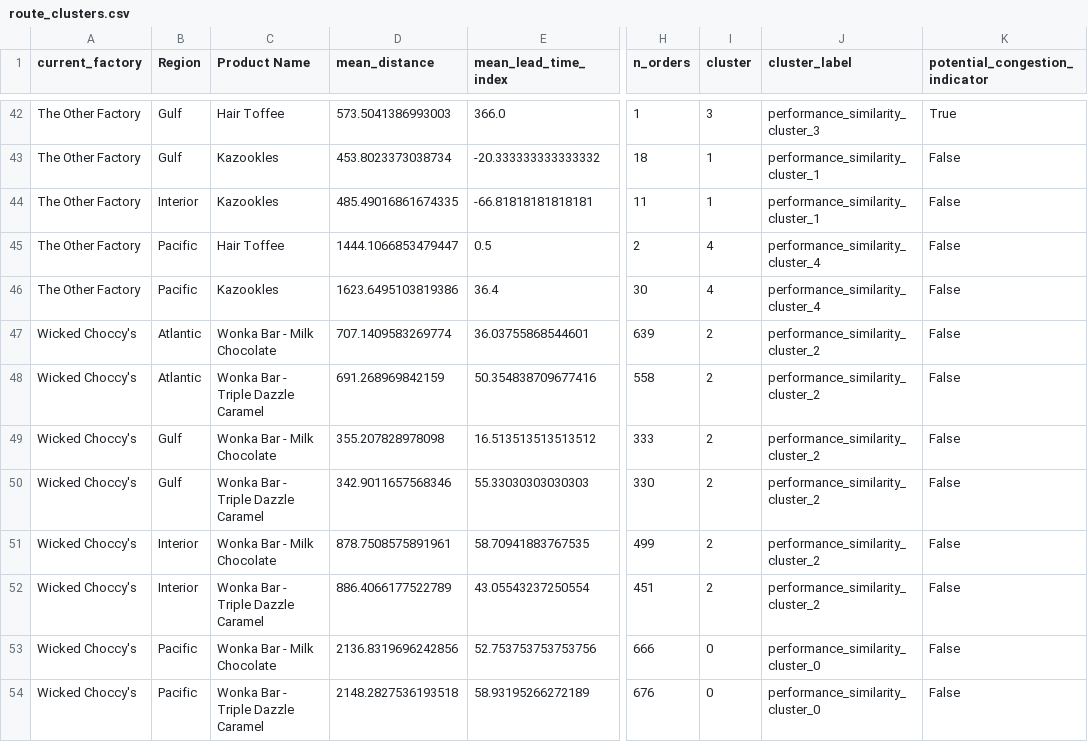
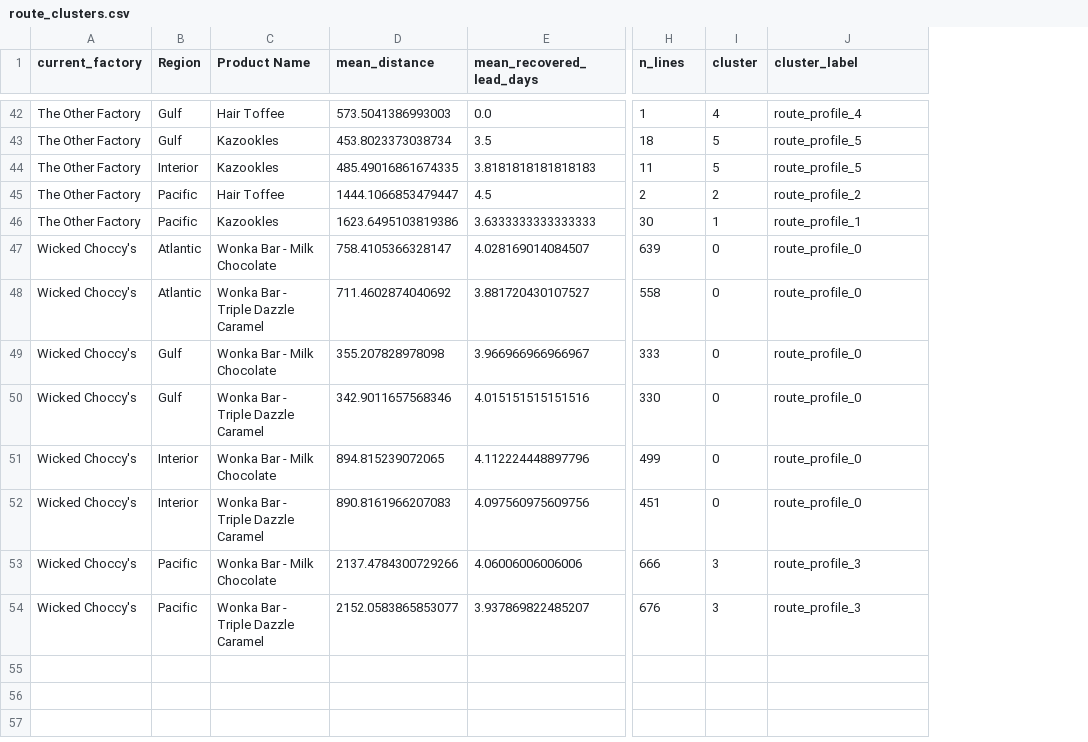
Before and after one commit to vishwasbhattgaonkar1512-cmd/NexRoute-AI, a CSV file: reports/eda/route_clusters.csv, drawn as a sheet; only a part is shown, gaps mark what is left out; removed rows and columns are numbered as before the commit, all else as after; the diff covers the shown part only; the diff names each change by its address in the sheet, - before the commit and + after, or states it on an @@ line.

```diff
--- a/reports/eda/route_clusters.csv
+++ b/reports/eda/route_clusters.csv
-column E (mean_lead_time_index), rows 42-54: 366.0 | -20.333333333333332 | -66.81818181818181 | 0.5 | 36.4 | 36.03755868544601 | 50.354838709677416 | 16.513513513513512 | 55.33030303030303 | 58.70941883767535 | 43.05543237250554 | 52.753753753753756 | 58.93195266272189
+column E (mean_recovered_lead_days), rows 42-54: 0.0 | 3.5 | 3.8181818181818183 | 4.5 | 3.6333333333333333 | 4.028169014084507 | 3.881720430107527 | 3.966966966966967 | 4.015151515151516 | 4.112224448897796 | 4.097560975609756 | 4.06006006006006 | 3.937869822485207
-column K (potential_congestion_indicator), rows 42-54: True | False | False | False | False | False | False | False | False | False | False | False | False
-H1: n_orders
+H1: n_lines
-I42 (cluster): 3
+I42 (cluster): 4
-J42 (cluster_label): performance_similarity_cluster_3
+J42 (cluster_label): route_profile_4
-I43:I44 (cluster): 1
+I43:I44 (cluster): 5
-J43:J44 (cluster_label): performance_similarity_cluster_1
+J43:J44 (cluster_label): route_profile_5
-I45 (cluster): 4
+I45 (cluster): 2
-J45 (cluster_label): performance_similarity_cluster_4
+J45 (cluster_label): route_profile_2
-I46 (cluster): 4
+I46 (cluster): 1
-J46 (cluster_label): performance_similarity_cluster_4
+J46 (cluster_label): route_profile_1
-D47 (mean_distance): 707.1409583269774
+D47 (mean_distance): 758.4105366328147
-I47:I52 (cluster): 2
+I47:I52 (cluster): 0
-J47:J52 (cluster_label): performance_similarity_cluster_2
+J47:J52 (cluster_label): route_profile_0
-D48 (mean_distance): 691.268969842159
+D48 (mean_distance): 711.4602874040692
-D51 (mean_distance): 878.7508575891961
+D51 (mean_distance): 894.815239072065
-D52 (mean_distance): 886.4066177522789
+D52 (mean_distance): 890.8161966207083
-D53 (mean_distance): 2136.8319696242856
+D53 (mean_distance): 2137.4784300729266
-I53:I54 (cluster): 0
+I53:I54 (cluster): 3
-J53:J54 (cluster_label): performance_similarity_cluster_0
+J53:J54 (cluster_label): route_profile_3
-D54 (mean_distance): 2148.2827536193518
+D54 (mean_distance): 2152.0583865853077
```
Also changed, not shown: 95 edited cells elsewhere in this file, 13 other files.
